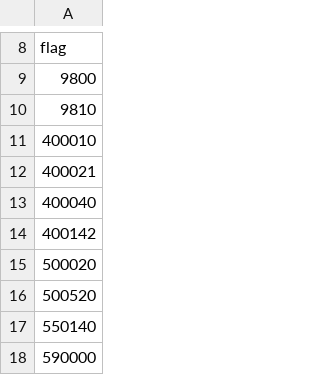
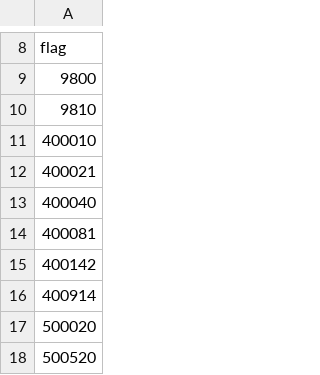
Before and after one commit to 4laric/er-archipelago, a TSV file: greenfield/itemless_flags.tsv, drawn as a sheet; only a part is shown, gaps mark what is left out; the shorter side is filled out with more unchanged rows.

Commit message:
fix(gen_data): '[ERROR]<name>' is cut content too -- retires f400081
REBUILT ON CURRENT MAIN. The generated files conflicted on the first attempt;
per the repo rule those are REGENERATED, never merged, so this branch is
origin/main + the two source edits + a fresh regen.

FromSoft writes the cut-content marker BOTH ways -- a bare '[ERROR]' and
'[ERROR]<real name>'. The guard tested only the bare form, so goods 8130
("[ERROR]Rya's Necklace", sortId 0) read as a NAMED item and f400081 shipped as a
live check holding a thing that does not exist. region_map carries the STRIPPED
name, so the pool then held two 'Rya's Necklace' against maxNum 1 and the
hold-cap clamp silently ate one.

It was never a duplicate:
    f400300 -> goods 8136  'Rya's Necklace'         sortId 204050   (real)
    f400081 -> goods 8130  '[ERROR]Rya's Necklace'  sortId 0        (cut)
so the (2, 1) entry pinned in test_gf_goods_hold_cap on main is removed rather
than kept. A NAME MATCH IS NOT AN ITEM MATCH -- the same lesson that made the
#249 de-dup key on (table, lot).

MEASURED BEFORE LANDING, because that guard's own note says 'if this guard ever
drops hundreds of checks, THAT is the bug': 130 ids leave the named set and
exactly ONE live check loses its last named item, f400081 itself. f400592 also
awards 8130 but keeps another named slot, so 'a mixed lot survives' holds.
Fixed at BOTH sites that tested the marker (the named-id table and the
gesture-award pass).

Also:
  * greenfield/unplaced_global_tiles.tsv DECLARED in gen_manifest.FILE_INPUTS.
    gen_data:2094 opens it by name and its contents decide which rows become
    locations, but --emit changed generated output while leaving inputs_hash
    untouched. FOURTH instance of the hole the nearest_grace / #363 comments in
    that list already confess to. Declaration + restamp in one commit.
  * a second sweep assertion pins OWNERSHIP by digest. The 3688 -> 3691 bump on
    main went green through 133 members changing which boss grants them; a count
    cannot see a permutation. Keyed on (trigger, FLAG), never ap id.
    Accepted because ZERO of the 133 crossed a region boundary.
  * baselines: 4932 -> 4931, academy ap 7774402 -> 7774401, merchant 7774857 ->
    7774856. SHOP 562, tag counts and the pot rows are unchanged.

```diff
--- a/greenfield/itemless_flags.tsv
+++ b/greenfield/itemless_flags.tsv
@@ -13,3 +13,5 @@ flag
 400040
+400081
 400142
+400914
 500020
```
Also changed, not shown: 20 other files.
